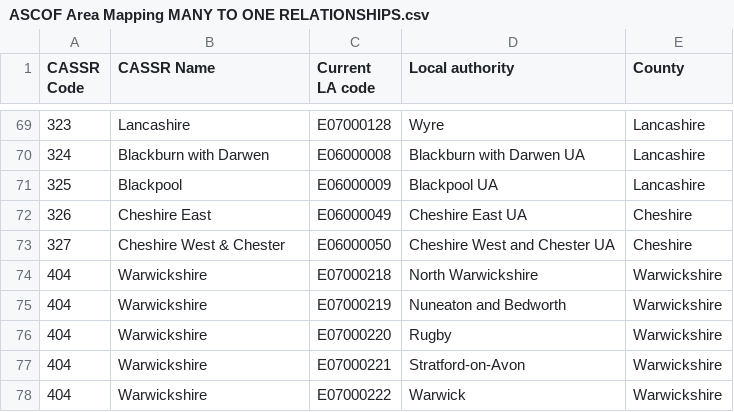
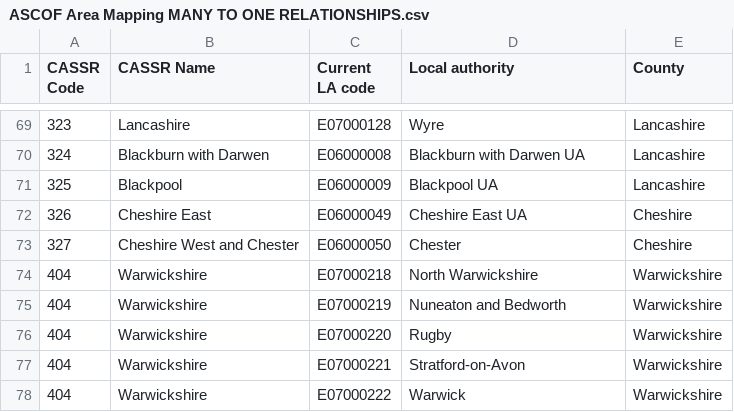
Before and after one commit to DataKind-UK/My-Help-At-Home, a CSV file: merged data/raw/ASCOF Area Mapping MANY TO ONE RELATIONSHIPS.csv, drawn as a sheet; only a part is shown, gaps mark what is left out.

```diff
--- a/merged data/raw/ASCOF Area Mapping MANY TO ONE RELATIONSHIPS.csv
+++ b/merged data/raw/ASCOF Area Mapping MANY TO ONE RELATIONSHIPS.csv
@@ -72,3 +72,3 @@ CASSR Code,CASSR Name,Current LA code,Local authority,County,,,,,,,,,
 326,Cheshire East,E06000049,Cheshire East UA,Cheshire,,,,,,,,,
-327,Cheshire West & Chester,E06000050,Cheshire West and Chester UA,Cheshire,,,,,,,,,
+327,Cheshire West and Chester,E06000050,Chester,Cheshire,,,,,,,,,
 404,Warwickshire,E07000218,North Warwickshire,Warwickshire,,,,,,,,,
```
Also changed, not shown: merged data/raw/LTCensusDataClean.csv, merged data/raw/local_authority_to_homes_agencies_hospitals.csv.
